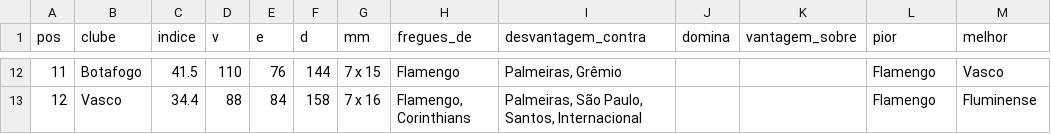
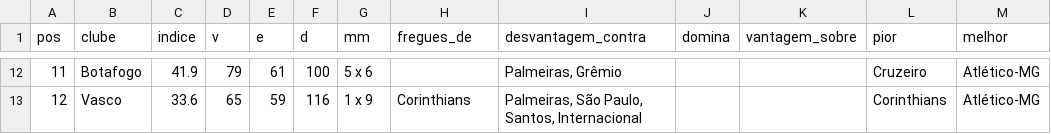
Before and after one commit to vcanedo88/ranking-freguesias, a CSV file: csv/g12_clubes.csv, drawn as a sheet; only a part is shown, gaps mark what is left out; the diff covers the shown part only.

```diff
--- a/csv/g12_clubes.csv
+++ b/csv/g12_clubes.csv
@@ -12,2 +12,2 @@ pos,clube,indice,v,e,d,mm,fregues_de,desvantagem_contra,domina,vantagem_sobre,pi
-11,Botafogo,41.5,110,76,144,7 x 15,Flamengo,"Palmeiras, Grêmio",,,Flamengo,Vasco
-12,Vasco,34.4,88,84,158,7 x 16,"Flamengo, Corinthians","Palmeiras, São Paulo, Santos, Internacional",,,Flamengo,Fluminense
+11,Botafogo,41.9,79,61,100,5 x 6,,"Palmeiras, Grêmio",,,Cruzeiro,Atlético-MG
+12,Vasco,33.6,65,59,116,1 x 9,Corinthians,"Palmeiras, São Paulo, Santos, Internacional",,,Corinthians,Atlético-MG
```
Also changed, not shown: 83 edited cells elsewhere in this file, csv/g12_ranking.csv, 25 other files.
